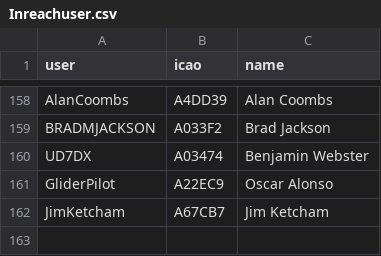
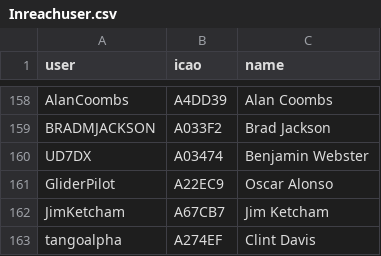
Before and after one commit to DavisChappins/InreachToOGN, a CSV file: Inreachuser.csv, drawn as a sheet; only a part is shown, gaps mark what is left out.

Commit message:
Update Inreachuser.csv

```diff
--- a/Inreachuser.csv
+++ b/Inreachuser.csv
@@ -162 +162,2 @@ GliderPilot,A22EC9,Oscar Alonso
 JimKetcham,A67CB7,Jim Ketcham
+tangoalpha,A274EF,Clint Davis
```
